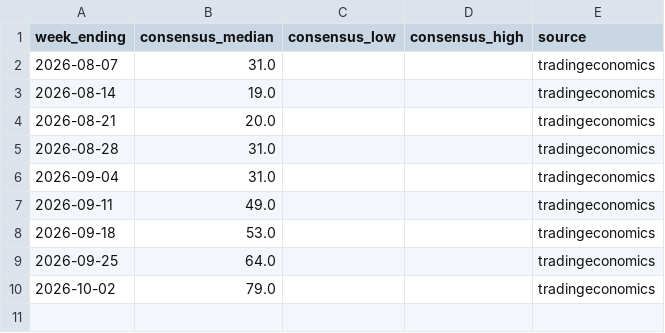
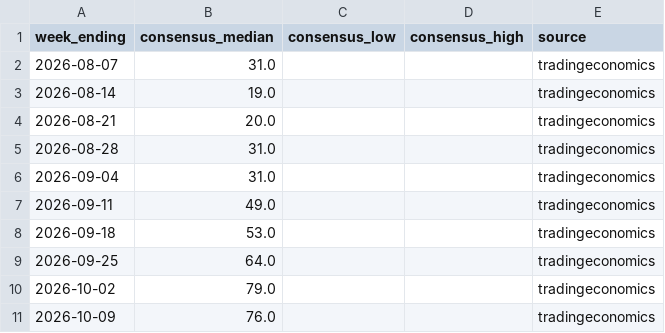
Before and after one commit to JakeA02/EduardoSaverin, a CSV file: data/consensus/consensus.csv, drawn as a sheet; the diff names each change by its address in the sheet, - before the commit and + after, or states it on an @@ line.

```diff
--- a/data/consensus/consensus.csv
+++ b/data/consensus/consensus.csv
+row 11: 2026-10-09 | 76.0 |  |  | tradingeconomics
```
Also changed, not shown: data/paper/kalshi_trades.csv, data/paper/trades.csv, 7 other files.
